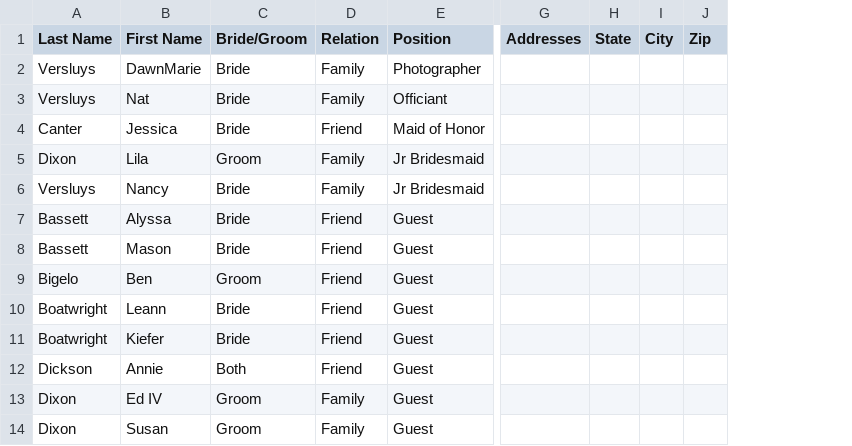
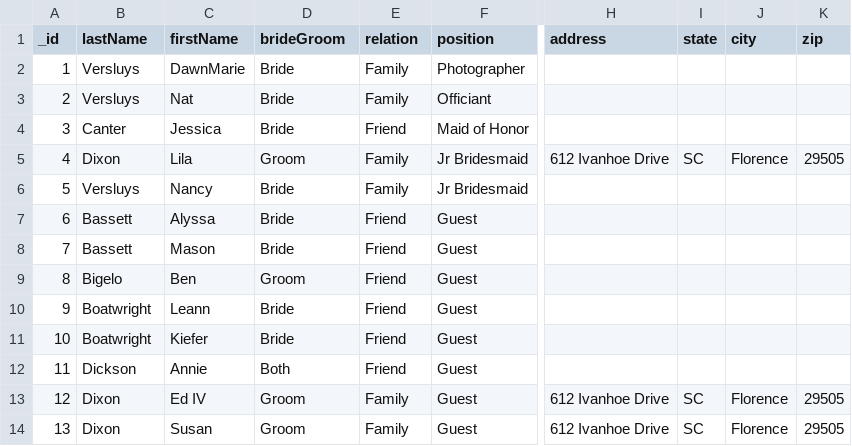
Before and after one commit to clemmen2/willandabisWebpage, a CSV file: data/weddingContacts.csv, drawn as a sheet; only a part is shown, gaps mark what is left out; removed rows and columns are numbered as before the commit, all else as after; the diff covers the shown part only; the diff names each change by its address in the sheet, - before the commit and + after, or states it on an @@ line.

```diff
--- a/data/weddingContacts.csv
+++ b/data/weddingContacts.csv
+column A (_id), rows 2-14: 1 | 2 | 3 | 4 | 5 | 6 | 7 | 8 | 9 | 10 | 11 | 12 | 13
-column G (Addresses), empty
-column H (State), empty
-column I (City), empty
-column J (Zip), empty
+column H (address), rows 5-14: 612 Ivanhoe Drive |  |  |  |  |  |  |  | 612 Ivanhoe Drive | 612 Ivanhoe Drive
+column I (state), rows 5-14: SC |  |  |  |  |  |  |  | SC | SC
+column J (city), rows 5-14: Florence |  |  |  |  |  |  |  | Florence | Florence
+column K (zip), rows 5-14: 29505 |  |  |  |  |  |  |  | 29505 | 29505
-B1: Last Name
+B1: lastName
-C1: First Name
+C1: firstName
-D1: Bride/Groom
+D1: brideGroom
-E1: Relation
+E1: relation
-F1: Position
+F1: position
```
Also changed, not shown: 1 edited cell elsewhere in this file, 15 other files.
